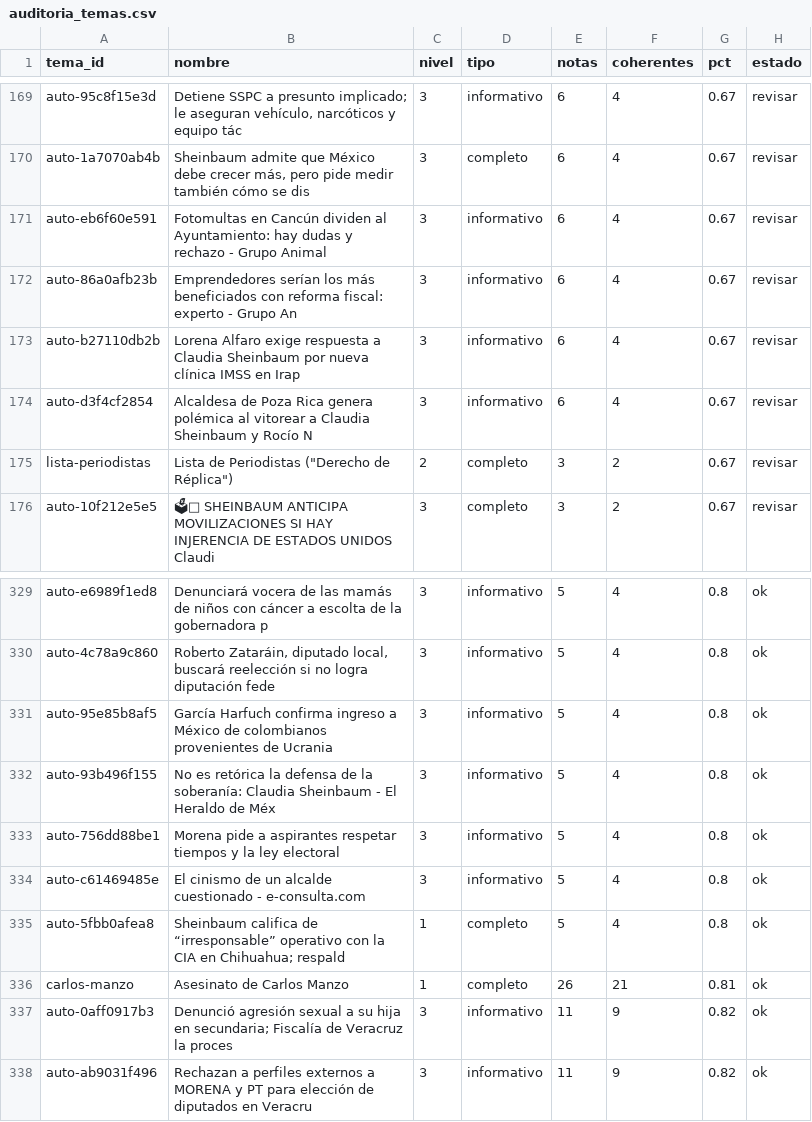
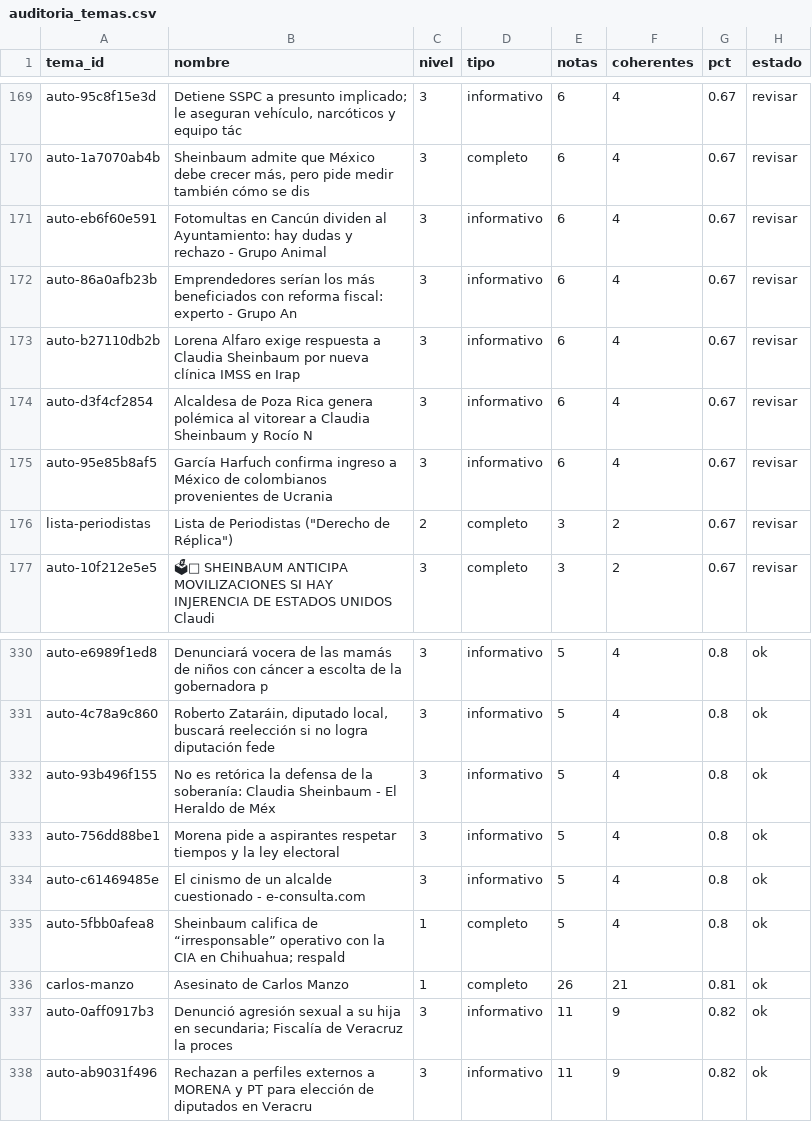
Before and after one commit to OckarLezama/ecosistema-politico, a CSV file: data/auditoria_temas.csv, drawn as a sheet; only a part is shown, gaps mark what is left out.

```diff
--- a/data/auditoria_temas.csv
+++ b/data/auditoria_temas.csv
@@ -174,2 +174,3 @@ auto-b27110db2b,Lorena Alfaro exige respuesta a Claudia Sheinbaum por nueva clí
 auto-d3f4cf2854,Alcaldesa de Poza Rica genera polémica al vitorear a Claudia Sheinbaum y Rocío N,3,informativo,6,4,0.67,revisar
+auto-95e85b8af5,García Harfuch confirma ingreso a México de colombianos provenientes de Ucrania ,3,informativo,6,4,0.67,revisar
 lista-periodistas,"Lista de Periodistas (""Derecho de Réplica"")",2,completo,3,2,0.67,revisar
@@ -330,3 +331,2 @@ auto-e6989f1ed8,Denunciará vocera de las mamás de niños con cáncer a escolta
 auto-4c78a9c860,"Roberto Zataráin, diputado local, buscará reelección si no logra diputación fede",3,informativo,5,4,0.8,ok
-auto-95e85b8af5,García Harfuch confirma ingreso a México de colombianos provenientes de Ucrania ,3,informativo,5,4,0.8,ok
 auto-93b496f155,No es retórica la defensa de la soberanía: Claudia Sheinbaum - El Heraldo de Méx,3,informativo,5,4,0.8,ok
```
Also changed, not shown: data/agrupacion_log.csv, 4 other files.
